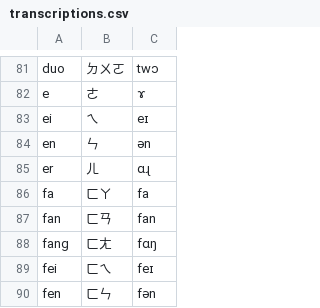
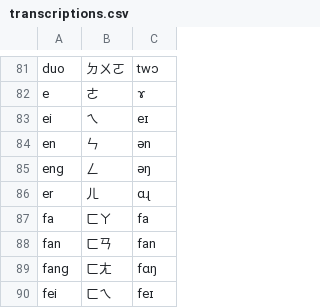
Before and after one commit to stanleyexp/dragonmapper, a CSV file: dragonmapper/data/transcriptions.csv, drawn as a sheet; only a part is shown, gaps mark what is left out; the shorter side is filled out with more unchanged rows.

Commit message:
Fix error with '鞥' causing ValueError

```diff
--- a/dragonmapper/data/transcriptions.csv
+++ b/dragonmapper/data/transcriptions.csv
@@ -84,2 +84,3 @@ ei,ㄟ,eɪ
 en,ㄣ,ən
+eng,ㄥ,əŋ
 er,ㄦ,ɑɻ
```
Also changed, not shown: 1 other file.
